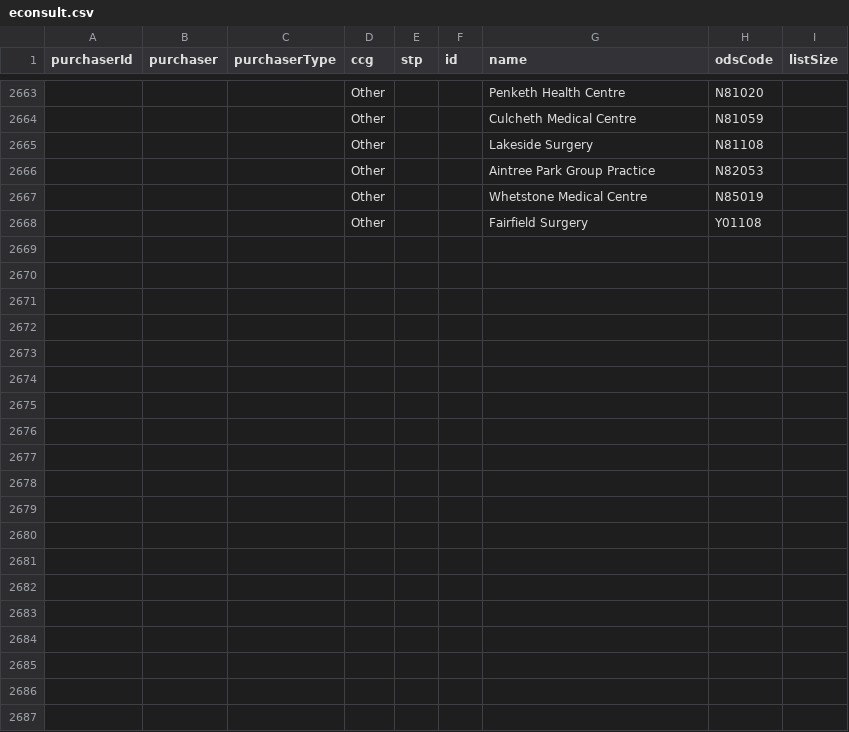
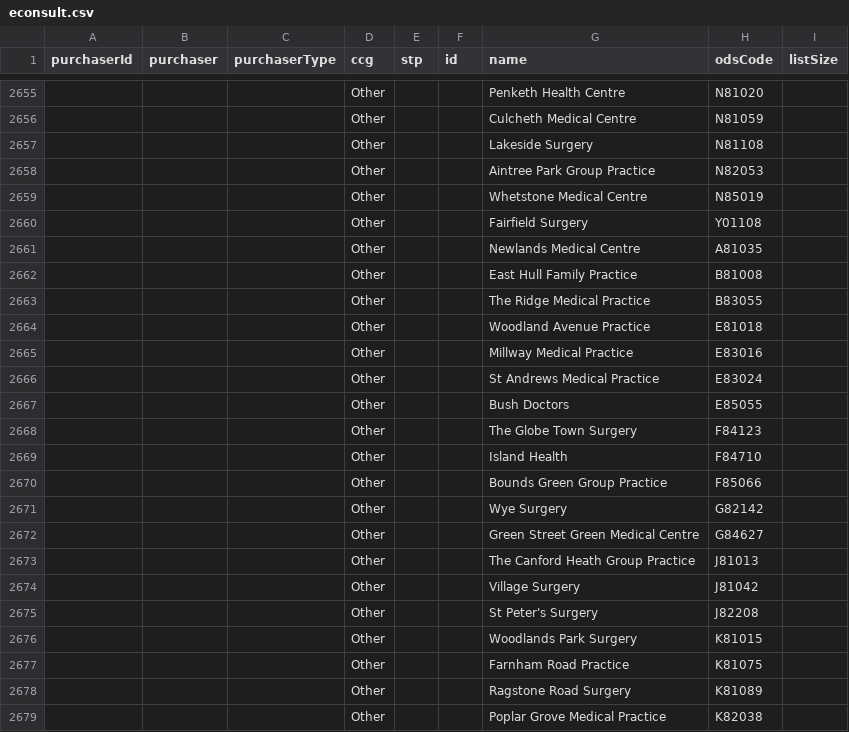
Before and after one commit to NHSDigital/nhs-app-api, a CSV file: sjr-config/utils/rulecreation/econsult.csv, drawn as a sheet; only a part is shown, gaps mark what is left out; the diff covers the shown part only; the diff names each change by its address in the sheet, - before the commit and + after, or states it on an @@ line.

```diff
--- a/sjr-config/utils/rulecreation/econsult.csv
+++ b/sjr-config/utils/rulecreation/econsult.csv
+row 2661:  |  |  | Other |  |  | Newlands Medical Centre | A81035
+row 2662:  |  |  | Other |  |  | East Hull Family Practice | B81008
+row 2663:  |  |  | Other |  |  | The Ridge Medical Practice | B83055
+row 2664:  |  |  | Other |  |  | Woodland Avenue Practice | E81018
+row 2665:  |  |  | Other |  |  | Millway Medical Practice | E83016
+row 2666:  |  |  | Other |  |  | St Andrews Medical Practice | E83024
+row 2667:  |  |  | Other |  |  | Bush Doctors | E85055
+row 2668:  |  |  | Other |  |  | The Globe Town Surgery | F84123
+row 2669:  |  |  | Other |  |  | Island Health | F84710
+row 2670:  |  |  | Other |  |  | Bounds Green Group Practice | F85066
+row 2671:  |  |  | Other |  |  | Wye Surgery | G82142
+row 2672:  |  |  | Other |  |  | Green Street Green Medical Centre | G84627
+row 2673:  |  |  | Other |  |  | The Canford Heath Group Practice | J81013
+row 2674:  |  |  | Other |  |  | Village Surgery | J81042
+row 2675:  |  |  | Other |  |  | St Peter's Surgery | J82208
+row 2676:  |  |  | Other |  |  | Woodlands Park Surgery | K81015
+row 2677:  |  |  | Other |  |  | Farnham Road Practice | K81075
+row 2678:  |  |  | Other |  |  | Ragstone Road Surgery | K81089
+row 2679:  |  |  | Other |  |  | Poplar Grove Medical Practice | K82038
```
Also changed, not shown: 13 added rows and 8 removed rows elsewhere in this file, 10 other files.
